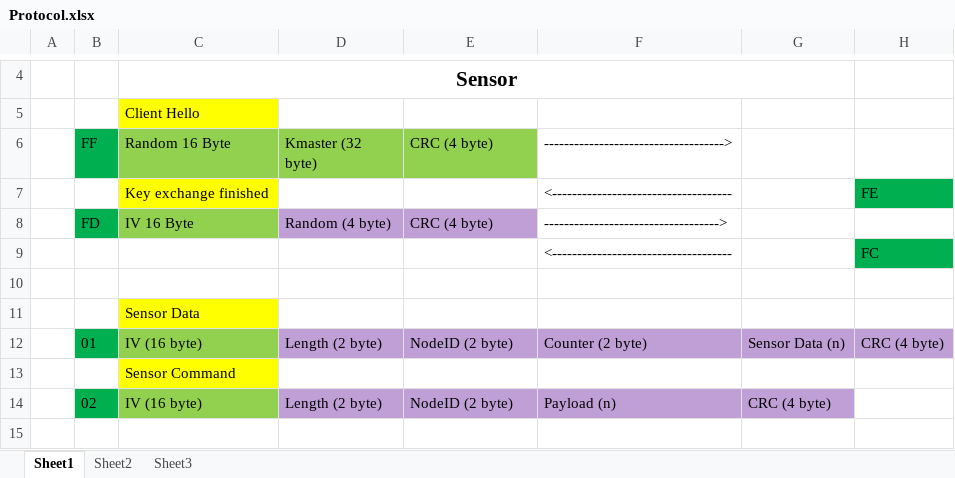
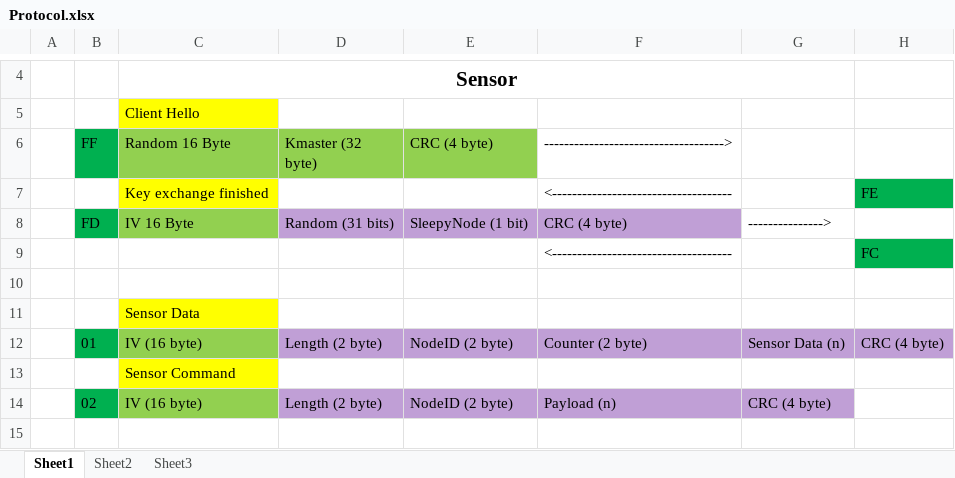
Before and after one commit to gmag11/EnigmaIOT, an Excel workbook: doc/Protocol.xlsx, sheet Sheet1, drawn as a sheet; only a part is shown, gaps mark what is left out; values as stored, in another font and other column widths than the file's, no borders; the diff names each change by its address in the sheet, - before the commit and + after, or states it on an @@ line.

Commit message:
Update protocol doc

```diff
--- a/doc/Protocol.xlsx (sheet Sheet1)
+++ b/doc/Protocol.xlsx (sheet Sheet1)
-D8 (Kmaster (32 byte)): Random (4 byte)
+D8 (Kmaster (32 byte)): Random (31 bits)
-E8 (CRC (4 byte)): CRC (4 byte)
+E8 (CRC (4 byte)): SleepyNode (1 bit)
-F8: ----------------------------------->
+F8: CRC (4 byte)
-F8 fill: none
+F8 fill: #C09FD6
-G8: (empty)
+G8: --------------->
```
